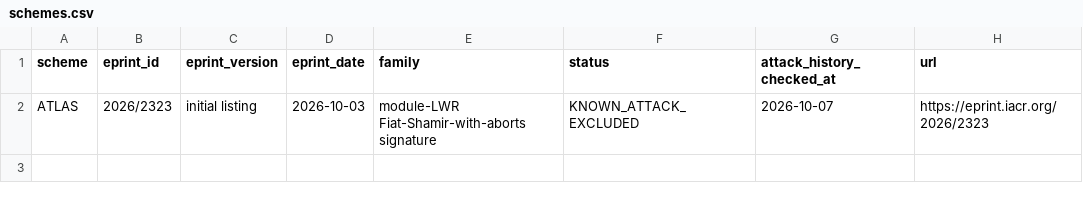
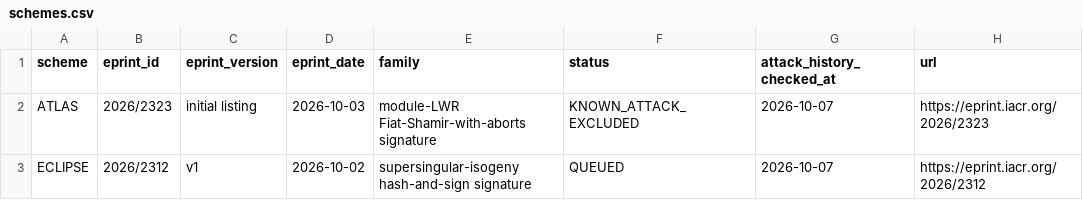
Before and after one commit to martinfeussner/ePrint-Signature-Audit, a CSV file: catalog/schemes.csv, drawn as a sheet.

Commit message:
catalog: queue ECLIPSE after prior-art gate

```diff
--- a/catalog/schemes.csv
+++ b/catalog/schemes.csv
@@ -2 +2,2 @@ scheme,eprint_id,eprint_version,eprint_date,family,status,attack_history_checked
 ATLAS,2026/2323,initial listing,2026-10-03,module-LWR Fiat-Shamir-with-aborts signature,KNOWN_ATTACK_EXCLUDED,2026-10-07,https://eprint.iacr.org/2026/2323
+ECLIPSE,2026/2312,v1,2026-10-02,supersingular-isogeny hash-and-sign signature,QUEUED,2026-10-07,https://eprint.iacr.org/2026/2312
```
Also changed, not shown: 2 other files.
